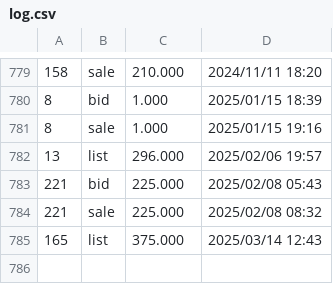
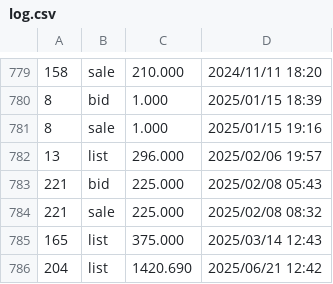
Before and after one commit to dblock/lost-robbies, a CSV file: data/log.csv, drawn as a sheet; only a part is shown, gaps mark what is left out.

```diff
--- a/data/log.csv
+++ b/data/log.csv
@@ -785 +785,2 @@
 165	list	375.000	2025/03/14 12:43
+204	list	1420.690	2025/06/21 12:42
```
Also changed, not shown: 2 other files.
